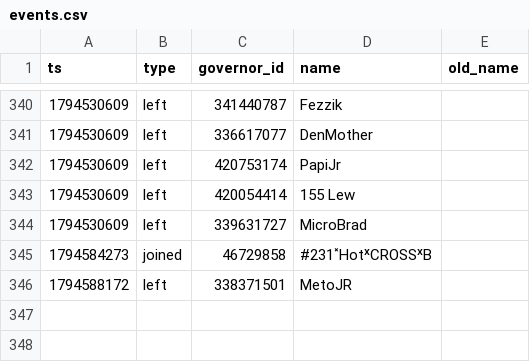
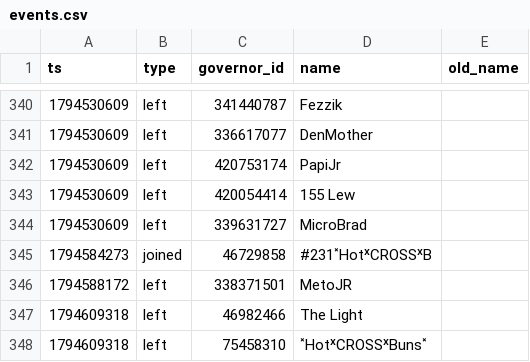
Before and after one commit to Aphrodite213/KS-MP, a CSV file: data/events.csv, drawn as a sheet; only a part is shown, gaps mark what is left out; the diff names each change by its address in the sheet, - before the commit and + after, or states it on an @@ line.

```diff
--- a/data/events.csv
+++ b/data/events.csv
+row 347: 1794609318 | left | 46982466 | The Light
+row 348: 1794609318 | left | 75458310 | ˟HotˣCROSSˣBuns˟
```
Also changed, not shown: 1 other file.
